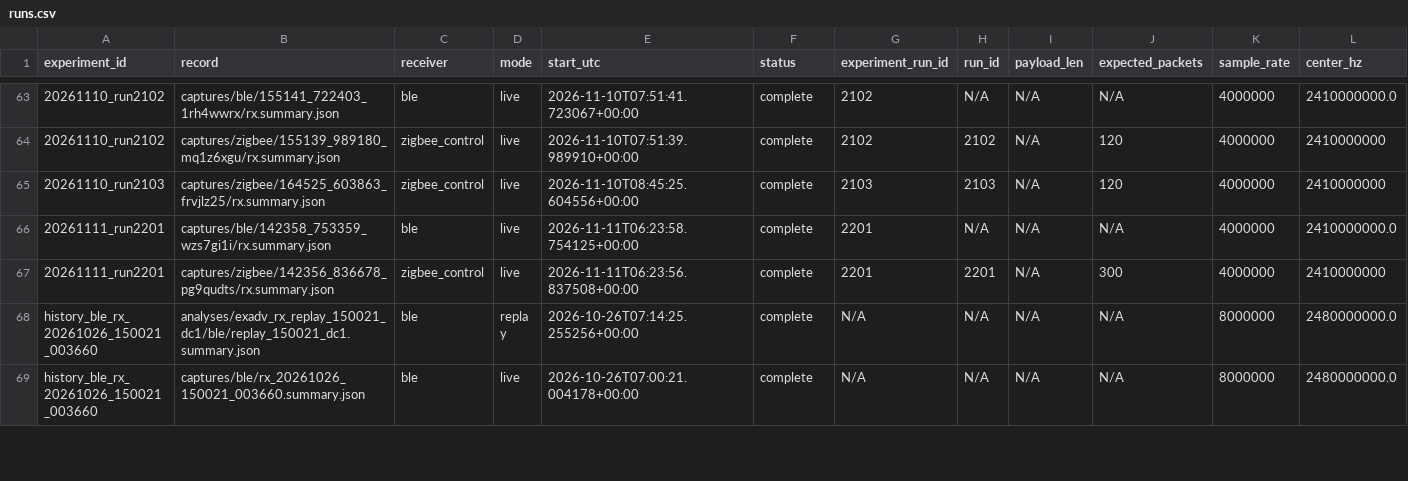
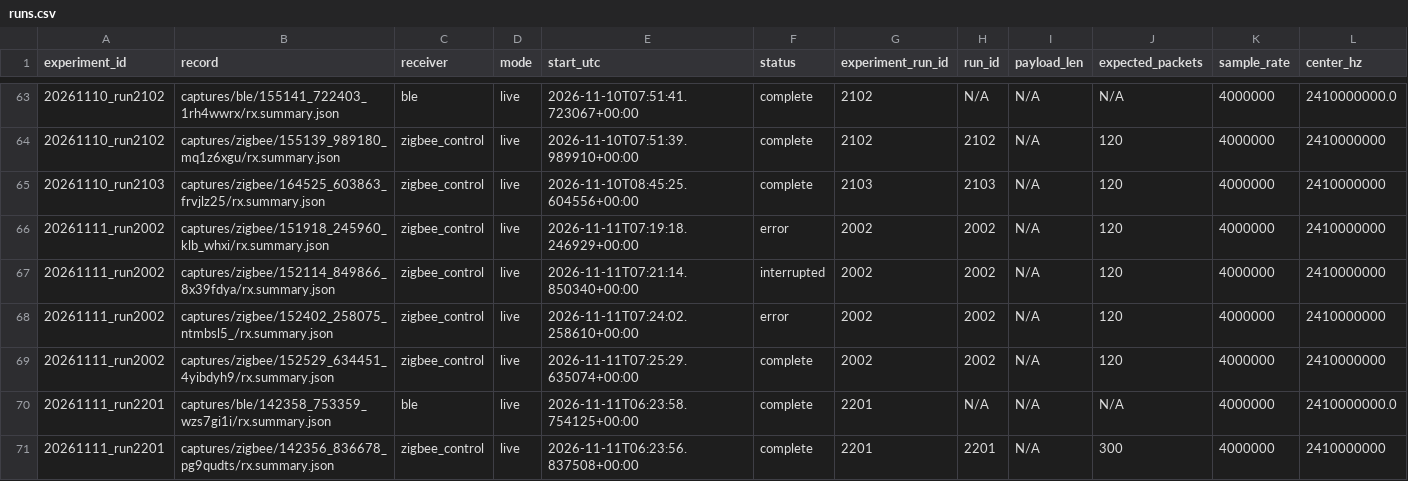
Before and after one commit to JIDA114514/B2Z, a CSV file: python/experiments/runs.csv, drawn as a sheet; only a part is shown, gaps mark what is left out; the shorter side is filled out with more unchanged rows; rows hold the shown columns only; the diff names each change by its address in the sheet, - before the commit and + after, or states it on an @@ line.

```diff
--- a/python/experiments/runs.csv
+++ b/python/experiments/runs.csv
+row 66: 20261111_run2002 | captures/zigbee/151918_245960_klb_whxi/rx.summary.json | zigbee_control | live | 2026-11-11T07:19:18.246929+00:00 | error | 2002 | 2002 | N/A | 120 | 4000000 | 2410000000
+row 67: 20261111_run2002 | captures/zigbee/152114_849866_8x39fdya/rx.summary.json | zigbee_control | live | 2026-11-11T07:21:14.850340+00:00 | interrupted | 2002 | 2002 | N/A | 120 | 4000000 | 2410000000
+row 68: 20261111_run2002 | captures/zigbee/152402_258075_ntmbsl5_/rx.summary.json | zigbee_control | live | 2026-11-11T07:24:02.258610+00:00 | error | 2002 | 2002 | N/A | 120 | 4000000 | 2410000000
+row 69: 20261111_run2002 | captures/zigbee/152529_634451_4yibdyh9/rx.summary.json | zigbee_control | live | 2026-11-11T07:25:29.635074+00:00 | complete | 2002 | 2002 | N/A | 120 | 4000000 | 2410000000
```
Also changed, not shown: python/experiments/artifacts.csv, python/experiments/index.csv, 40 other files.
